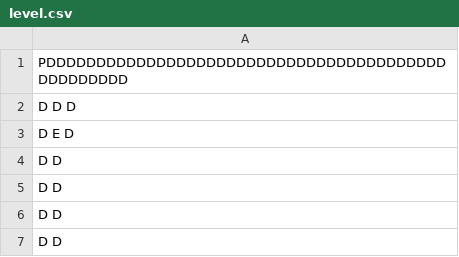
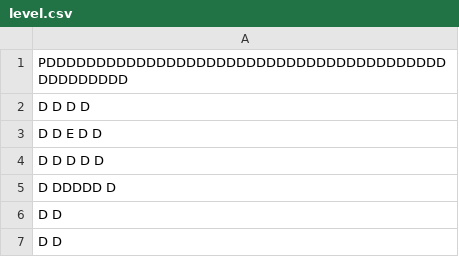
Before and after one commit to RobinZeitlin/SDL2, a CSV file: src/levels/level.csv, drawn as a sheet; only a part is shown.

```diff
--- a/src/levels/level.csv
+++ b/src/levels/level.csv
@@ -1,6 +1,6 @@
 PDDDDDDDDDDDDDDDDDDDDDDDDDDDDDDDDDDDDDDDDDDDDDDDDD
-D                   D                            D
-D                     E                          D
-D                                                D
-D                                                D
+D                   D   D                        D
+D                   D E D                        D
+D                   D   D       D                D
+D                   DDDDD                        D
 D                                                D
```
Also changed, not shown: 8 other files.
